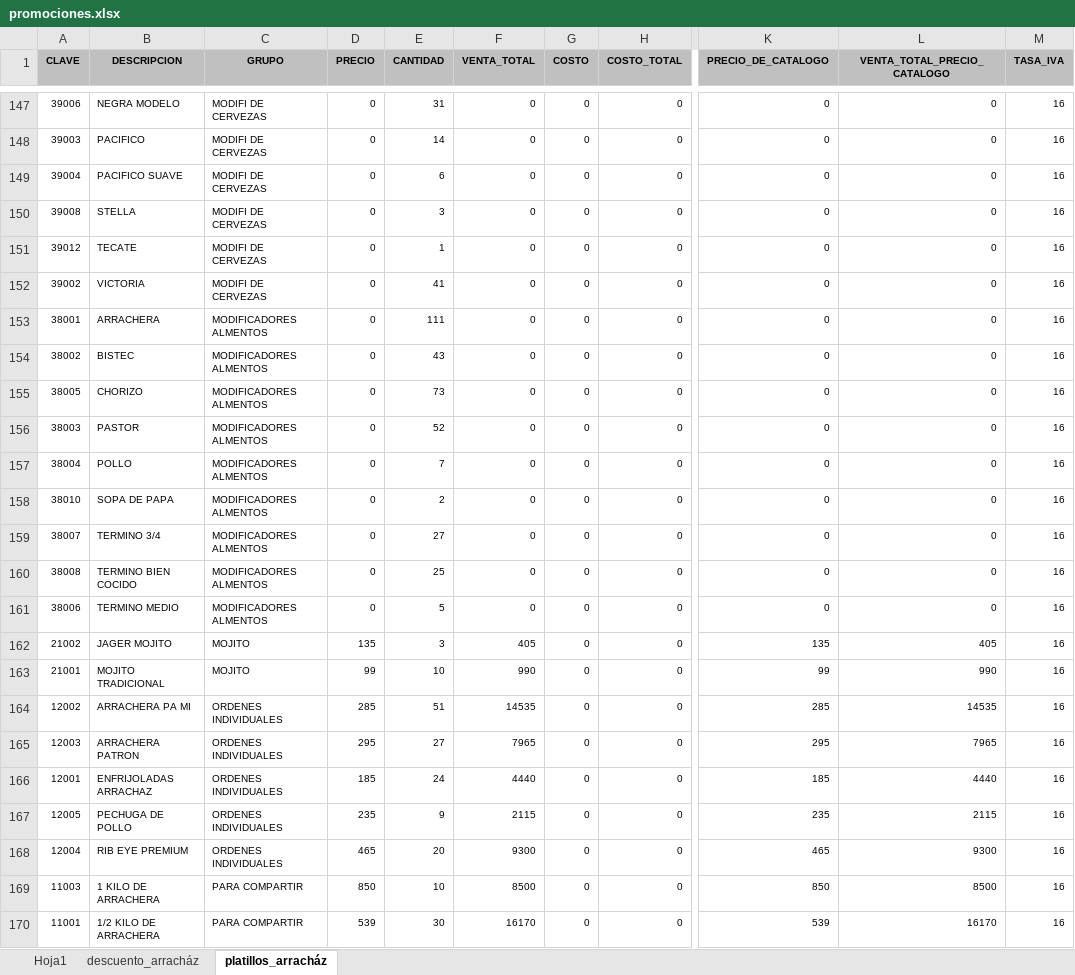
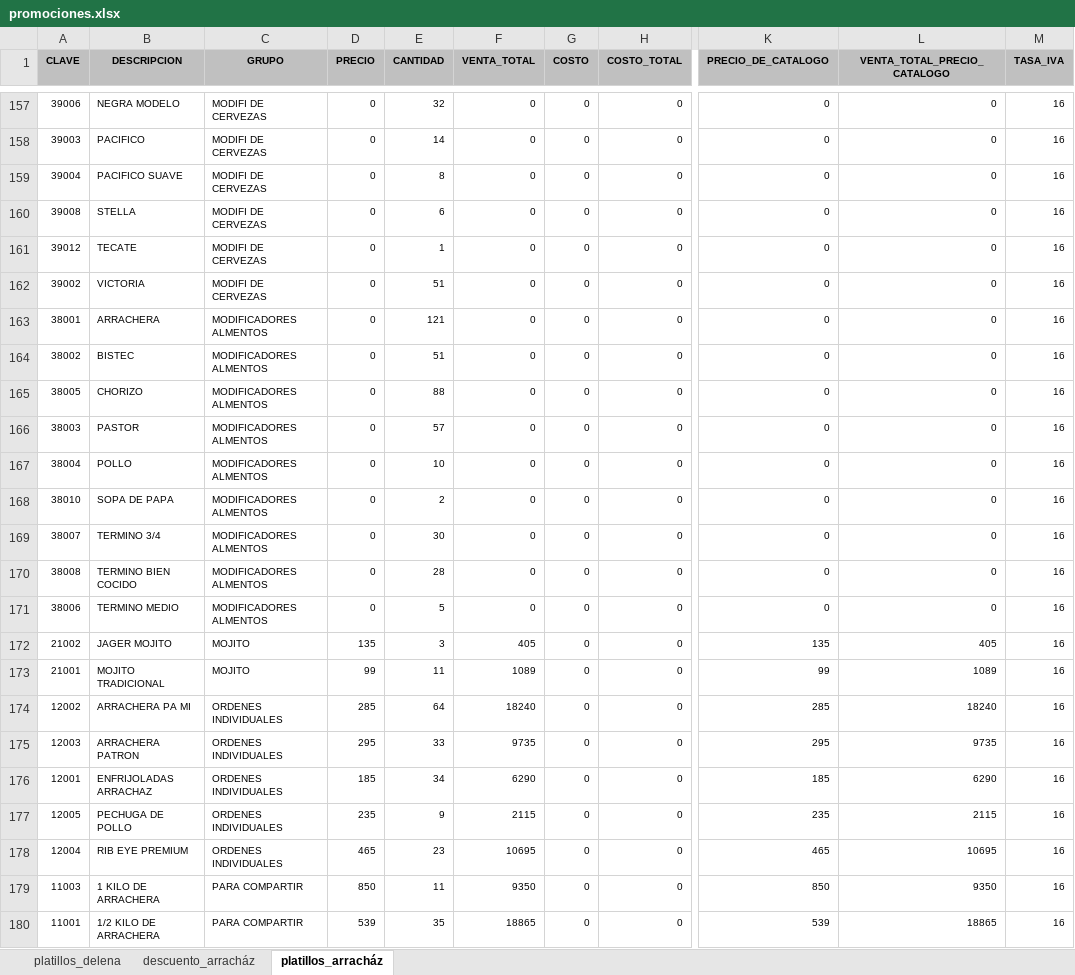
Before and after one commit to FerUlaje/Evaluacion-Restaurantes, an Excel workbook: datasets/promociones.xlsx, sheet platillos_arracház, drawn as a sheet; only a part is shown, gaps mark what is left out; values as stored, in another font and other column widths than the file's, no borders; addresses are those after the commit; the diff covers the shown part only; the diff names each change by its address in the sheet, - before the commit and + after, or states it on an @@ line.

```diff
--- a/datasets/promociones.xlsx (sheet platillos_arracház)
+++ b/datasets/promociones.xlsx (sheet platillos_arracház)
-sheet tab: Hoja1
+sheet tab: platillos_delena
-E157 (CANTIDAD): 31
+E157 (CANTIDAD): 32
-E159 (CANTIDAD): 6
+E159 (CANTIDAD): 8
-E160 (CANTIDAD): 3
+E160 (CANTIDAD): 6
-E162 (CANTIDAD): 41
+E162 (CANTIDAD): 51
-E163 (CANTIDAD): 111
+E163 (CANTIDAD): 121
-E164 (CANTIDAD): 43
+E164 (CANTIDAD): 51
-E165 (CANTIDAD): 73
+E165 (CANTIDAD): 88
-E166 (CANTIDAD): 52
+E166 (CANTIDAD): 57
-E167 (CANTIDAD): 7
+E167 (CANTIDAD): 10
-E169 (CANTIDAD): 27
+E169 (CANTIDAD): 30
-E170 (CANTIDAD): 25
+E170 (CANTIDAD): 28
-E173 (CANTIDAD): 10
+E173 (CANTIDAD): 11
-F173 (VENTA_TOTAL): 990
+F173 (VENTA_TOTAL): 1089
-L173 (VENTA_TOTAL_PRECIO_CATALOGO): 990
+L173 (VENTA_TOTAL_PRECIO_CATALOGO): 1089
-E174 (CANTIDAD): 51
+E174 (CANTIDAD): 64
-F174 (VENTA_TOTAL): 14535
+F174 (VENTA_TOTAL): 18240
-L174 (VENTA_TOTAL_PRECIO_CATALOGO): 14535
+L174 (VENTA_TOTAL_PRECIO_CATALOGO): 18240
-E175 (CANTIDAD): 27
+E175 (CANTIDAD): 33
-F175 (VENTA_TOTAL): 7965
+F175 (VENTA_TOTAL): 9735
-L175 (VENTA_TOTAL_PRECIO_CATALOGO): 7965
+L175 (VENTA_TOTAL_PRECIO_CATALOGO): 9735
-E176 (CANTIDAD): 24
+E176 (CANTIDAD): 34
-F176 (VENTA_TOTAL): 4440
+F176 (VENTA_TOTAL): 6290
-L176 (VENTA_TOTAL_PRECIO_CATALOGO): 4440
+L176 (VENTA_TOTAL_PRECIO_CATALOGO): 6290
-E178 (CANTIDAD): 20
+E178 (CANTIDAD): 23
-F178 (VENTA_TOTAL): 9300
+F178 (VENTA_TOTAL): 10695
-L178 (VENTA_TOTAL_PRECIO_CATALOGO): 9300
+L178 (VENTA_TOTAL_PRECIO_CATALOGO): 10695
-E179 (CANTIDAD): 10
+E179 (CANTIDAD): 11
-F179 (VENTA_TOTAL): 8500
+F179 (VENTA_TOTAL): 9350
-L179 (VENTA_TOTAL_PRECIO_CATALOGO): 8500
+L179 (VENTA_TOTAL_PRECIO_CATALOGO): 9350
-E180 (CANTIDAD): 30
+E180 (CANTIDAD): 35
-F180 (VENTA_TOTAL): 16170
+F180 (VENTA_TOTAL): 18865
-L180 (VENTA_TOTAL_PRECIO_CATALOGO): 16170
+L180 (VENTA_TOTAL_PRECIO_CATALOGO): 18865
```
Also changed, not shown: 19 added rows, 385 edited cells and cell formats elsewhere in this sheet, sheet platillos_delena, 1 other file.
